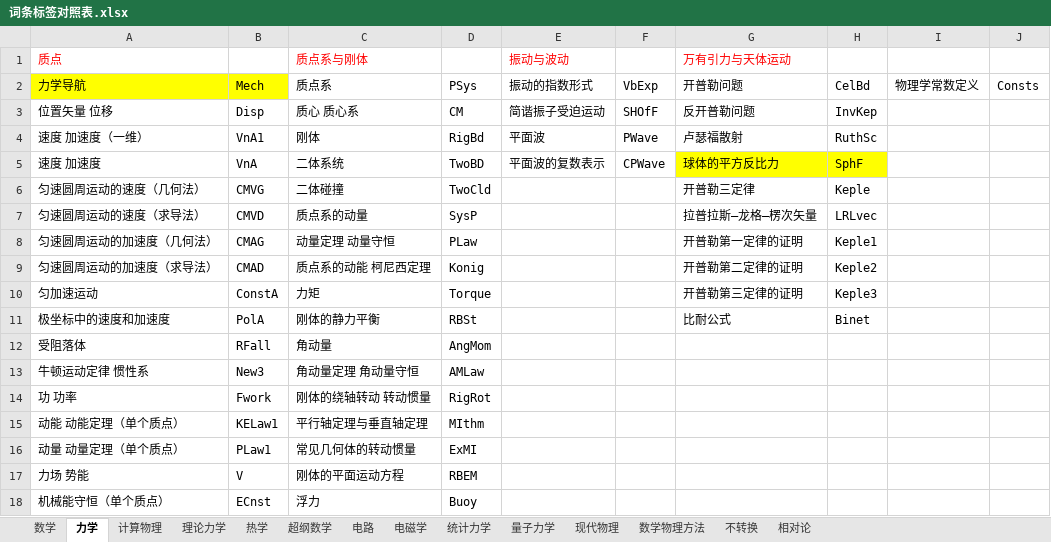
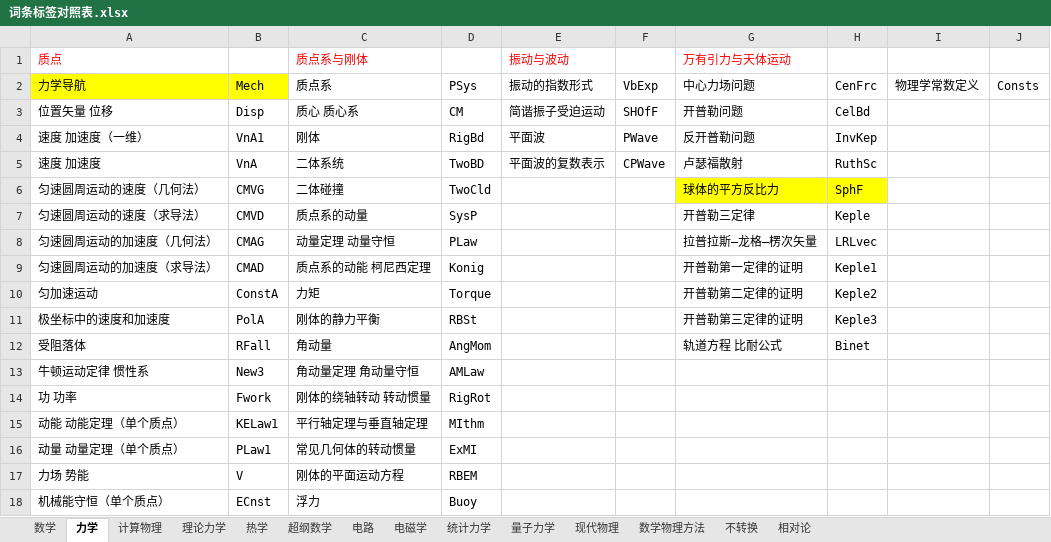
Before and after one commit to eef808a24ff/PhysWiki, an Excel workbook: 词条标签对照表.xlsx, sheet 力学, drawn as a sheet; only a part is shown; values as stored, in another font and other column widths than the file's, no borders; the diff names each change by its address in the sheet, - before the commit and + after, or states it on an @@ line.

```diff
--- a/词条标签对照表.xlsx (sheet 力学)
+++ b/词条标签对照表.xlsx (sheet 力学)
-G2 (万有引力与天体运动): 开普勒问题
+G2 (万有引力与天体运动): 中心力场问题
-H2: CelBd
+H2: CenFrc
-G3 (万有引力与天体运动): 反开普勒问题
+G3 (万有引力与天体运动): 开普勒问题
-H3: InvKep
+H3: CelBd
-G4 (万有引力与天体运动): 卢瑟福散射
+G4 (万有引力与天体运动): 反开普勒问题
-H4: RuthSc
+H4: InvKep
-G5 (万有引力与天体运动): 球体的平方反比力
+G5 (万有引力与天体运动): 卢瑟福散射
-G5:H5 fill: #FFFF00
+G5:H5 fill: none
-H5: SphF
+H5: RuthSc
-G6 (万有引力与天体运动): 开普勒三定律
+G6 (万有引力与天体运动): 球体的平方反比力
-G6:H6 fill: none
+G6:H6 fill: #FFFF00
-H6: Keple
+H6: SphF
-G7 (万有引力与天体运动): 拉普拉斯—龙格—楞次矢量
+G7 (万有引力与天体运动): 开普勒三定律
-H7: LRLvec
+H7: Keple
-G8 (万有引力与天体运动): 开普勒第一定律的证明
+G8 (万有引力与天体运动): 拉普拉斯—龙格—楞次矢量
-H8: Keple1
+H8: LRLvec
-G9 (万有引力与天体运动): 开普勒第二定律的证明
+G9 (万有引力与天体运动): 开普勒第一定律的证明
-H9: Keple2
+H9: Keple1
-G10 (万有引力与天体运动): 开普勒第三定律的证明
+G10 (万有引力与天体运动): 开普勒第二定律的证明
-H10: Keple3
+H10: Keple2
-G11 (万有引力与天体运动): 比耐公式
+G11 (万有引力与天体运动): 开普勒第三定律的证明
-H11: Binet
+H11: Keple3
-G12 (万有引力与天体运动): (empty)
+G12 (万有引力与天体运动): 轨道方程 比耐公式
-H12: (empty)
+H12: Binet
```
Also changed, not shown: 20 other files.
